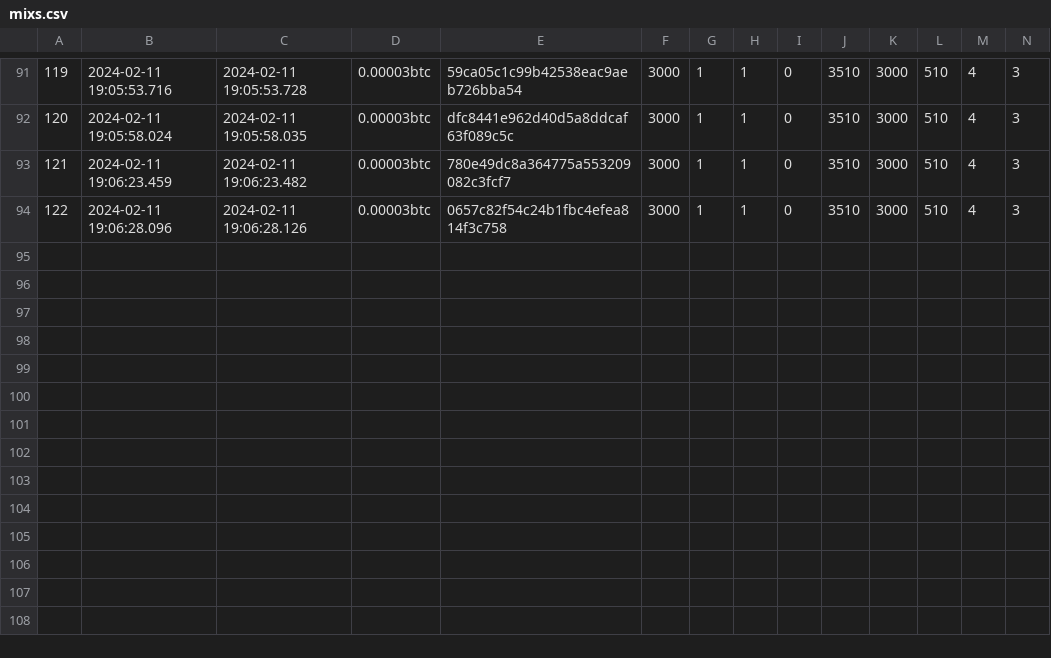
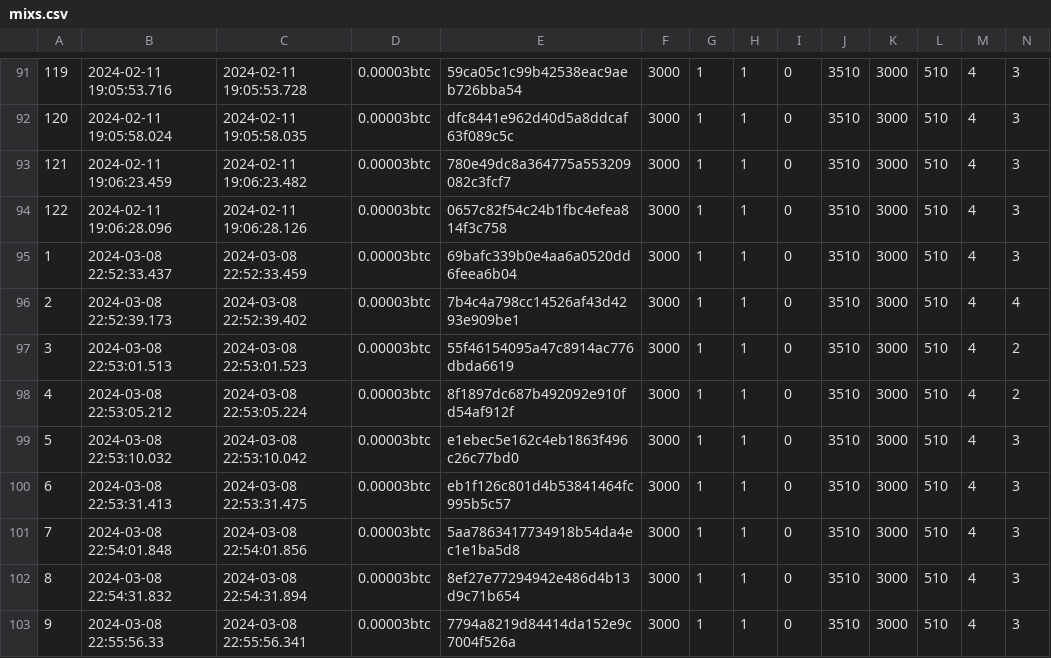
Before and after one commit to domajzer/whirlpool-coinjoin, a CSV file: logs/mixs.csv, drawn as a sheet; only a part is shown, gaps mark what is left out; rows hold the shown columns only; the diff names each change by its address in the sheet, - before the commit and + after, or states it on an @@ line.

```diff
--- a/logs/mixs.csv
+++ b/logs/mixs.csv
+row 95: 1 | 2024-03-08 22:52:33.437 | 2024-03-08 22:52:33.459 | 0.00003btc | 69bafc339b0e4aa6a0520dd6feea6b04 | 3000 | 1 | 1 | 0 | 3510 | 3000 | 510 | 4 | 3
+row 96: 2 | 2024-03-08 22:52:39.173 | 2024-03-08 22:52:39.402 | 0.00003btc | 7b4c4a798cc14526af43d4293e909be1 | 3000 | 1 | 1 | 0 | 3510 | 3000 | 510 | 4 | 4
+row 97: 3 | 2024-03-08 22:53:01.513 | 2024-03-08 22:53:01.523 | 0.00003btc | 55f46154095a47c8914ac776dbda6619 | 3000 | 1 | 1 | 0 | 3510 | 3000 | 510 | 4 | 2
+row 98: 4 | 2024-03-08 22:53:05.212 | 2024-03-08 22:53:05.224 | 0.00003btc | 8f1897dc687b492092e910fd54af912f | 3000 | 1 | 1 | 0 | 3510 | 3000 | 510 | 4 | 2
+row 99: 5 | 2024-03-08 22:53:10.032 | 2024-03-08 22:53:10.042 | 0.00003btc | e1ebec5e162c4eb1863f496c26c77bd0 | 3000 | 1 | 1 | 0 | 3510 | 3000 | 510 | 4 | 3
+row 100: 6 | 2024-03-08 22:53:31.413 | 2024-03-08 22:53:31.475 | 0.00003btc | eb1f126c801d4b53841464fc995b5c57 | 3000 | 1 | 1 | 0 | 3510 | 3000 | 510 | 4 | 3
+row 101: 7 | 2024-03-08 22:54:01.848 | 2024-03-08 22:54:01.856 | 0.00003btc | 5aa7863417734918b54da4ec1e1ba5d8 | 3000 | 1 | 1 | 0 | 3510 | 3000 | 510 | 4 | 3
+row 102: 8 | 2024-03-08 22:54:31.832 | 2024-03-08 22:54:31.894 | 0.00003btc | 8ef27e77294942e486d4b13d9c71b654 | 3000 | 1 | 1 | 0 | 3510 | 3000 | 510 | 4 | 3
+row 103: 9 | 2024-03-08 22:55:56.33 | 2024-03-08 22:55:56.341 | 0.00003btc | 7794a8219d84414da152e9c7004f526a | 3000 | 1 | 1 | 0 | 3510 | 3000 | 510 | 4 | 3
```
Also changed, not shown: logs/activity.csv, 7 other files.
